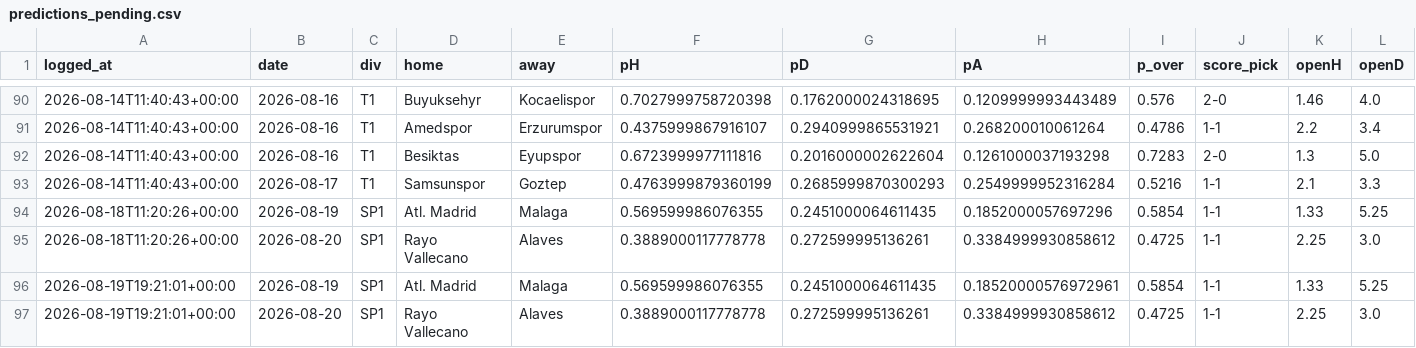
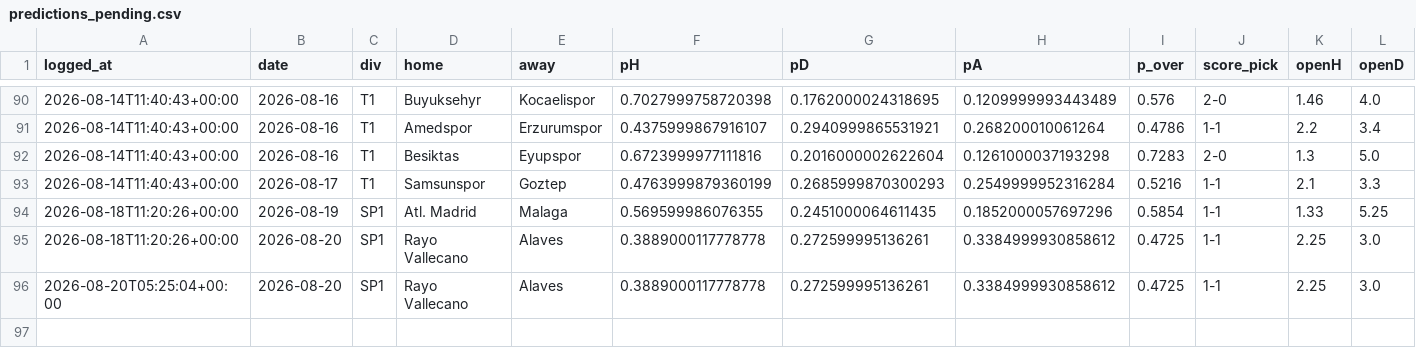
Before and after one commit to KiraTade19/astropitch, a CSV file: predictions_pending.csv, drawn as a sheet; only a part is shown, gaps mark what is left out; removed rows and columns are numbered as before the commit, all else as after; rows hold the shown columns only; the diff names each change by its address in the sheet, - before the commit and + after, or states it on an @@ line.

Commit message:
Automated: refresh results, grade predictions, rebuild site [skip ci]

```diff
--- a/predictions_pending.csv
+++ b/predictions_pending.csv
-row 96: 2026-08-19T19:21:01+00:00 | 2026-08-19 | SP1 | Atl. Madrid | Malaga | 0.569599986076355 | 0.2451000064611435 | 0.18520000576972961 | 0.5854 | 1-1 | 1.33 | 5.25
-A96 (logged_at): 2026-08-19T19:21:01+00:00
+A96 (logged_at): 2026-08-20T05:25:04+00:00
```
Also changed, not shown: 3 other files.
